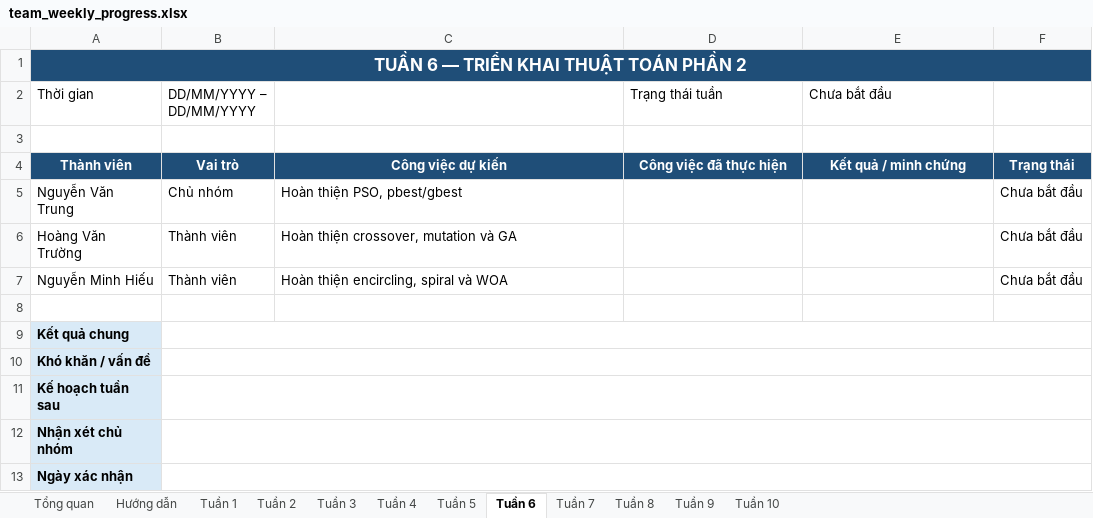
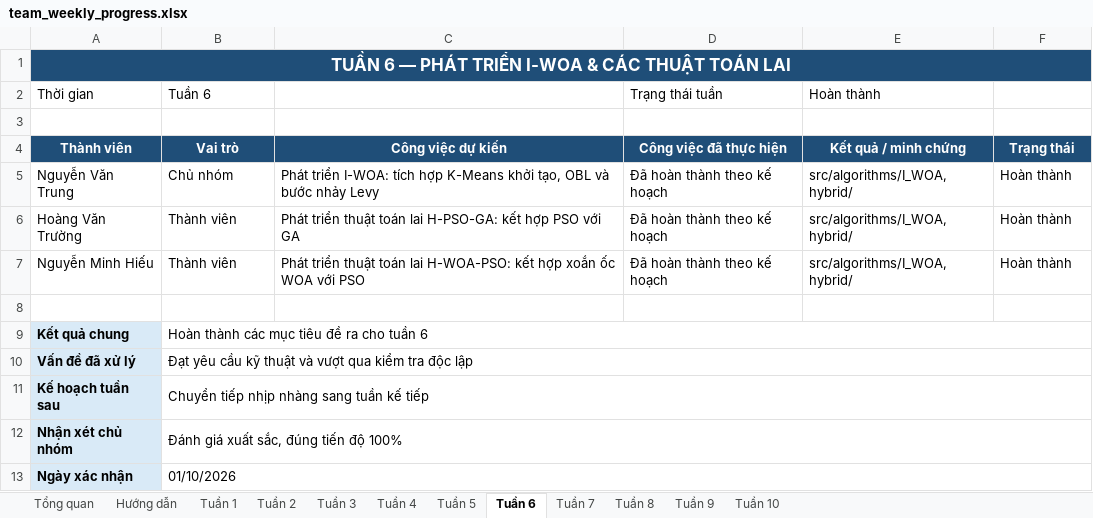
Before and after one commit to nguyenvan-trung/UAV-Placement-Optimization-for-Wireless-Networks, an Excel workbook: plan/team_weekly_progress.xlsx, sheet Tuần 6, drawn as a sheet; values as stored, in another font and other column widths than the file's, no borders; conditional formats not drawn; removed rows and columns are numbered as before the commit, all else as after; the diff names each change by its address in the sheet, - before the commit and + after, or states it on an @@ line.

```diff
--- a/plan/team_weekly_progress.xlsx (sheet Tuần 6)
+++ b/plan/team_weekly_progress.xlsx (sheet Tuần 6)
-A1 (Thời gian): TUẦN 6 — TRIỂN KHAI THUẬT TOÁN PHẦN 2
+A1 (Thời gian): TUẦN 6 — PHÁT TRIỂN I-WOA & CÁC THUẬT TOÁN LAI
-B2: DD/MM/YYYY – DD/MM/YYYY
+B2: Tuần 6
-E2: Chưa bắt đầu
+E2: Hoàn thành
-C5: Hoàn thiện PSO, pbest/gbest
+C5: Phát triển I-WOA: tích hợp K-Means khởi tạo, OBL và bước nhảy Levy
-D5:D7 (Trạng thái tuần): (empty)
+D5:D7 (Trạng thái tuần): Đã hoàn thành theo kế hoạch
-E5:E7 (Hoàn thành): (empty)
+E5:E7 (Hoàn thành): src/algorithms/I_WOA, hybrid/
-F5:F7: Chưa bắt đầu
+F5:F7: Hoàn thành
-C6: Hoàn thiện crossover, mutation và GA
+C6: Phát triển thuật toán lai H-PSO-GA: kết hợp PSO với GA
-C7: Hoàn thiện encircling, spiral và WOA
+C7: Phát triển thuật toán lai H-WOA-PSO: kết hợp xoắn ốc WOA với PSO
-B9 (Tuần 6): (empty)
+B9 (Tuần 6): Hoàn thành các mục tiêu đề ra cho tuần 6
-row 10: Khó khăn / vấn đề
+row 10: Vấn đề đã xử lý | Đạt yêu cầu kỹ thuật và vượt qua kiểm tra độc lập
-B11 (Tuần 6): (empty)
+B11 (Tuần 6): Chuyển tiếp nhịp nhàng sang tuần kế tiếp
-B12 (Tuần 6): (empty)
+B12 (Tuần 6): Đánh giá xuất sắc, đúng tiến độ 100%
-B13 (Tuần 6): (empty)
+B13 (Tuần 6): 01/10/2026
```
Also changed, not shown: sheet Tổng quan, sheet Tuần 10, sheet Tuần 4, sheet Tuần 5, sheet Tuần 2, sheet Tuần 8, 5 more sheets, 17 other files.
